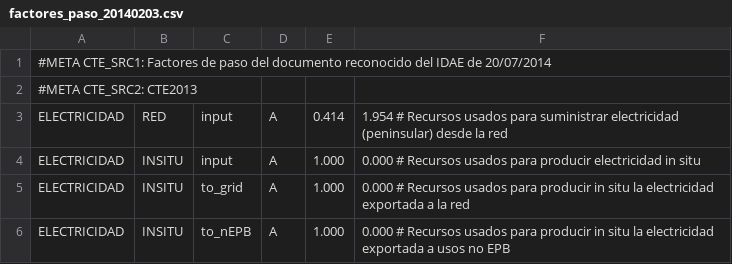
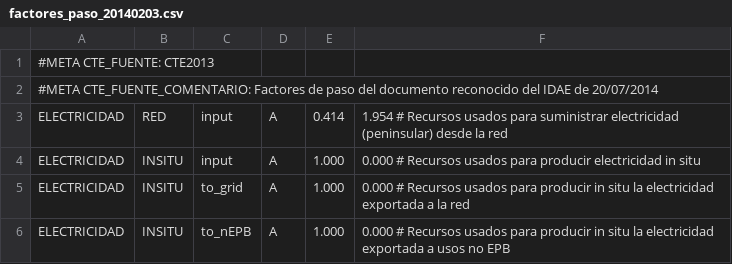
Before and after one commit to pachi/epbdjs, a CSV file: src/examples/factores_paso_20140203.csv, drawn as a sheet; only a part is shown.

Commit message:
Unificar símbolos conocidos (CTE_FUENTE, CTE_FUENTE_COMENTARIO, CTE_LOCALIZACION, CTE_AREAREF)

```diff
--- a/src/examples/factores_paso_20140203.csv
+++ b/src/examples/factores_paso_20140203.csv
@@ -1,3 +1,3 @@
-#META CTE_SRC1: Factores de paso del documento reconocido del IDAE de 20/07/2014
-#META CTE_SRC2: CTE2013
+#META CTE_FUENTE: CTE2013
+#META CTE_FUENTE_COMENTARIO: Factores de paso del documento reconocido del IDAE de 20/07/2014
 ELECTRICIDAD, RED, input, A, 0.414, 1.954 # Recursos usados para suministrar electricidad (peninsular) desde la red
```
Also changed, not shown: 2 other files.
